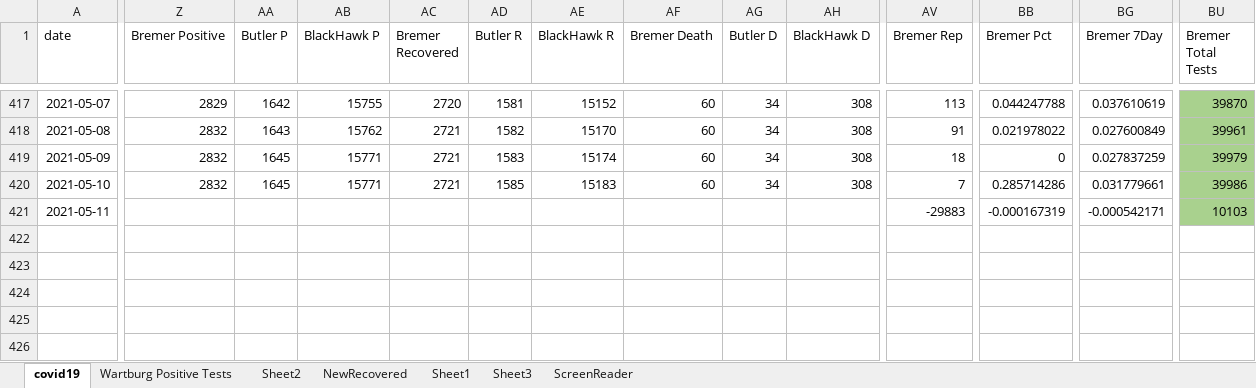
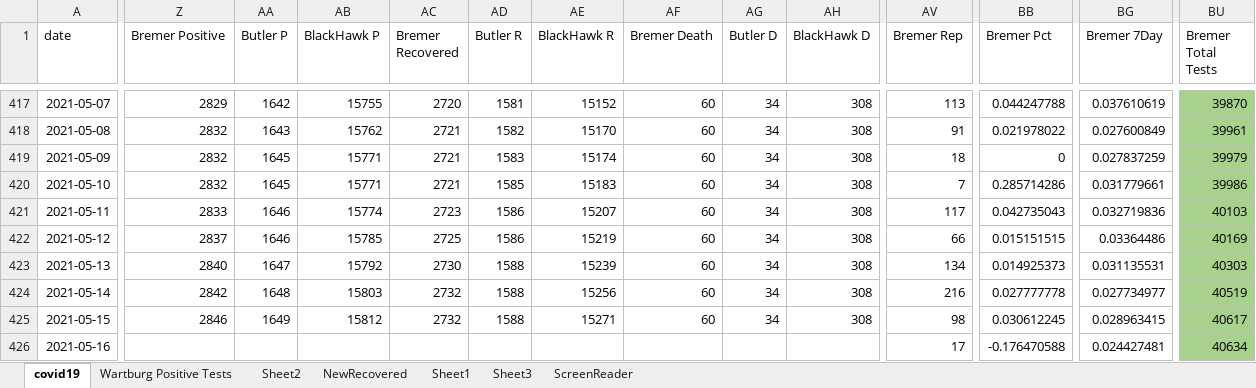
Before and after one commit to mbirgen/COVID19, an Excel workbook: covid19.xlsx, sheet covid19, drawn as a sheet; only a part is shown, gaps mark what is left out; values as stored, in another font and other column widths than the file's, no borders; conditional formats not drawn; rows hold the shown columns only; the diff covers the shown part only; the diff names each change by its address in the sheet, - before the commit and + after, or states it on an @@ line.

Commit message:
05-16-2021 Data

```diff
--- a/covid19.xlsx (sheet covid19)
+++ b/covid19.xlsx (sheet covid19)
-Z421 (Bremer Positive): (empty)
+Z421 (Bremer Positive): 2833
-AA421 (Butler P): (empty)
+AA421 (Butler P): 1646
-AB421 (BlackHawk P): (empty)
+AB421 (BlackHawk P): 15774
-AC421 (Bremer Recovered): (empty)
+AC421 (Bremer Recovered): 2723
-AD421 (Butler R): (empty)
+AD421 (Butler R): 1586
-AE421 (BlackHawk R): (empty)
+AE421 (BlackHawk R): 15207
-AF421 (Bremer Death): (empty)
+AF421 (Bremer Death): 60
-AG421 (Butler D): (empty)
+AG421 (Butler D): 34
-AH421 (BlackHawk D): (empty)
+AH421 (BlackHawk D): 308
-AV421 (Bremer Rep): -29883
+AV421 (Bremer Rep): 117
-BB421 (Bremer Pct): -0.000167319
+BB421 (Bremer Pct): 0.042735043
-BG421 (Bremer 7Day): -0.000542171
+BG421 (Bremer 7Day): 0.032719836
-BU421 (Bremer Total Tests): 10103
+BU421 (Bremer Total Tests): 40103
+row 422: 2021-05-12 | 2837 | 1646 | 15785 | 2725 | 1586 | 15219 | 60 | 34 | 308 | 66 | 0.015151515 | 0.03364486 | 40169
+row 423: 2021-05-13 | 2840 | 1647 | 15792 | 2730 | 1588 | 15239 | 60 | 34 | 308 | 134 | 0.014925373 | 0.031135531 | 40303
+row 424: 2021-05-14 | 2842 | 1648 | 15803 | 2732 | 1588 | 15256 | 60 | 34 | 308 | 216 | 0.027777778 | 0.027734977 | 40519
+row 425: 2021-05-15 | 2846 | 1649 | 15812 | 2732 | 1588 | 15271 | 60 | 34 | 308 | 98 | 0.030612245 | 0.028963415 | 40617
+row 426: 2021-05-16 |  |  |  |  |  |  |  |  |  | 17 | -0.176470588 | 0.024427481 | 40634
```
Also changed, not shown: 3 edited cells elsewhere in this sheet, 19 other files.
